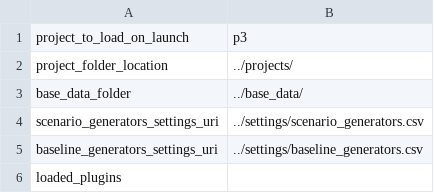
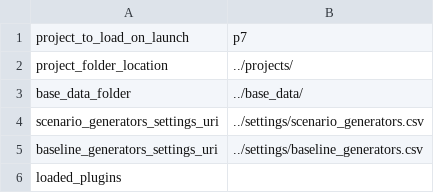
Before and after one commit to natcap/mesh, a CSV file: settings/initialization_preferences.csv, drawn as a sheet.

```diff
--- a/settings/initialization_preferences.csv
+++ b/settings/initialization_preferences.csv
@@ -1,2 +1,2 @@
-project_to_load_on_launch,p3
+project_to_load_on_launch,p7
 project_folder_location,../projects/
```
Also changed, not shown: 1 other file.
